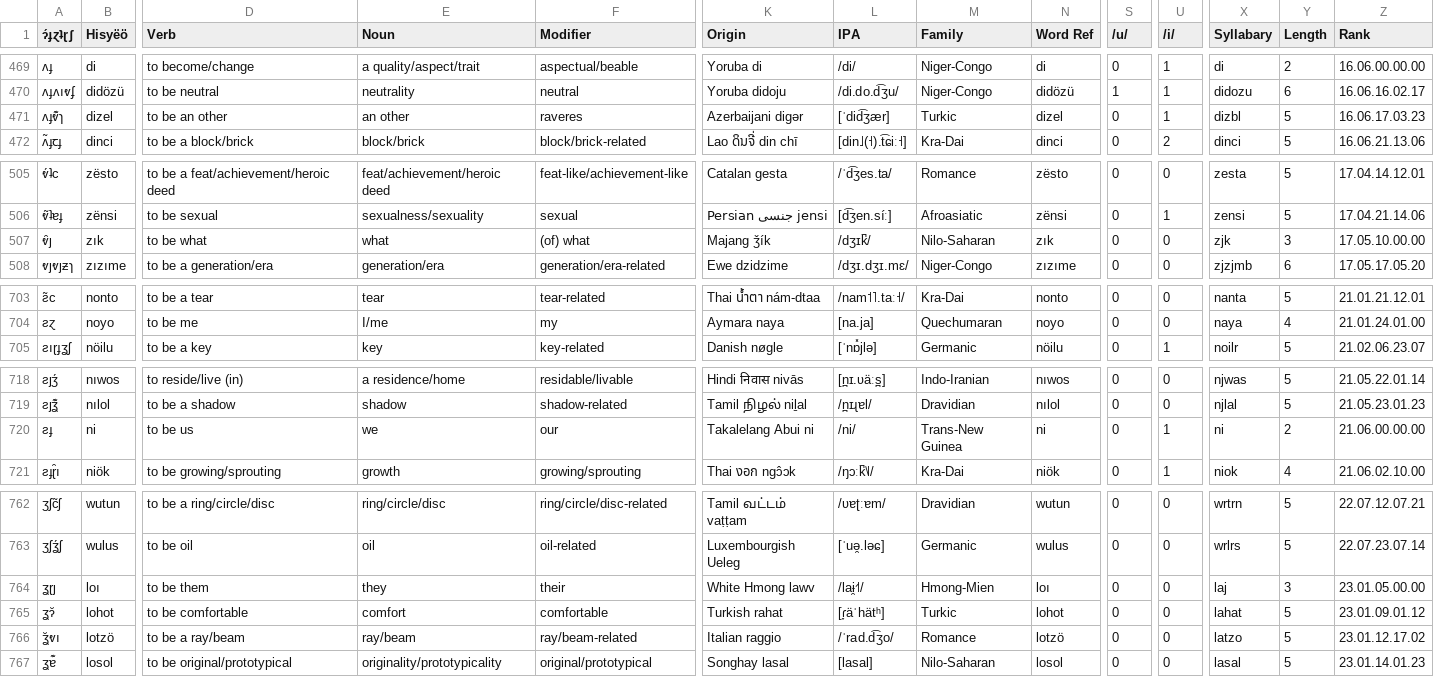
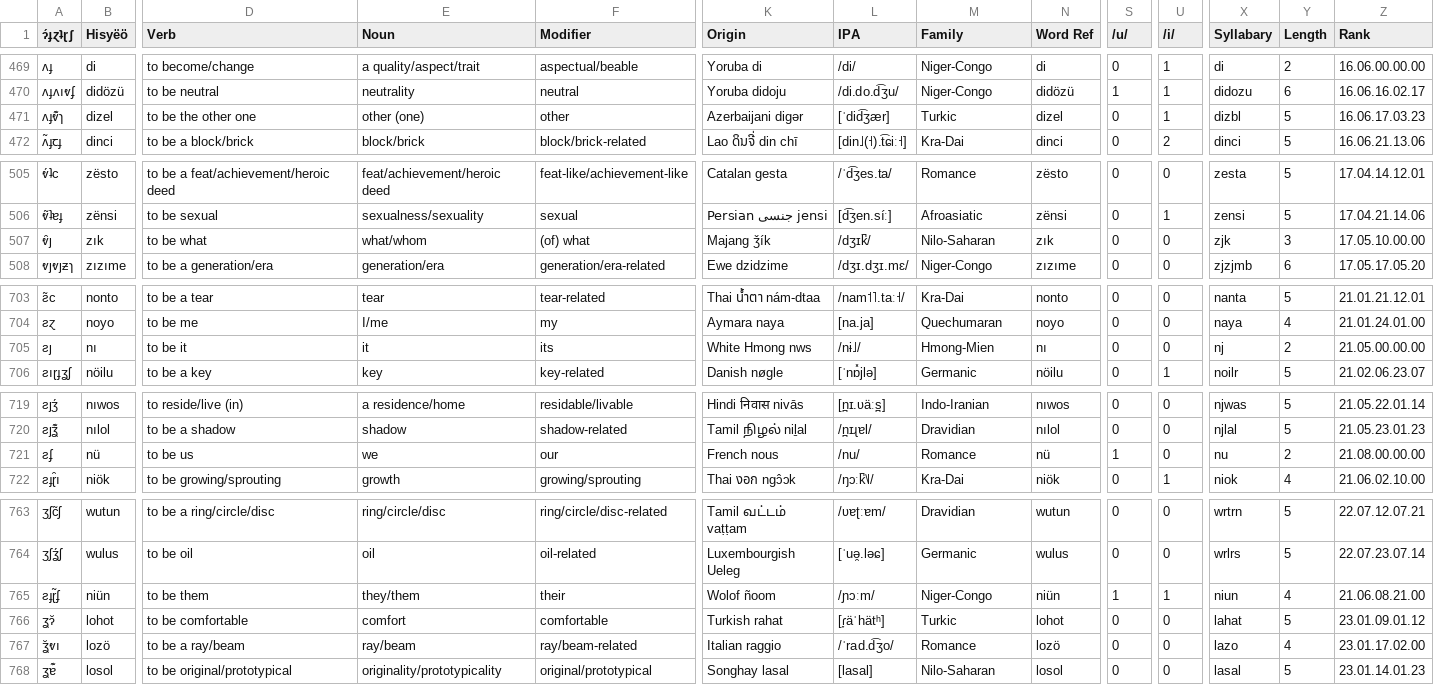
Before and after one commit to Hisyeo/Hisyeo.github.io, a CSV file: static/words.csv, drawn as a sheet; only a part is shown, gaps mark what is left out; removed rows and columns are numbered as before the commit, all else as after; rows hold the shown columns only; the diff names each change by its address in the sheet, - before the commit and + after, or states it on an @@ line.

Commit message:
Fix "other" definitions, add to "what" definitions, add new word "it", change "we" and "they" source, remove difficult-to-pronounce coda-t from "ray/beam"

```diff
--- a/static/words.csv
+++ b/static/words.csv
-D471 (Verb): to be an other
+D471 (Verb): to be the other one
-E471 (Noun): an other
+E471 (Noun): other (one)
-F471 (Modifier): raveres
+F471 (Modifier): other
-E507 (Noun): what
+E507 (Noun): what/whom
+row 705: ƨȷ | nı | to be it | it | its | White Hmong nws | /nɨ˩/ | Hmong-Mien | nı | 0 | 0 | nj | 2 | 21.05.00.00.00
-A721 (ɂ́ɟɀʇɽʃ): ƨɟ
+A721 (ɂ́ɟɀʇɽʃ): ƨʄ
-B721 (Hisyëö): ni
+B721 (Hisyëö): nü
-K721 (Origin): Takalelang Abui ni
+K721 (Origin): French nous
-L721 (IPA): /ni/
+L721 (IPA): /nu/
-M721 (Family): Trans-New Guinea
+M721 (Family): Romance
-N721 (Word Ref): ni
+N721 (Word Ref): nü
-S721 (/u/): 0
+S721 (/u/): 1
-U721 (/i/): 1
+U721 (/i/): 0
-X721 (Syllabary): ni
+X721 (Syllabary): nu
-Z721 (Rank): 21.06.00.00.00
+Z721 (Rank): 21.08.00.00.00
-row 764: ʓɽȷ | loı | to be them | they | their | White Hmong lawv | /laɨ̯˧˦/ | Hmong-Mien | loı | 0 | 0 | laj | 3 | 23.01.05.00.00
+row 765: ƨɟɽ̃ʄ | niün | to be them | they/them | their | Wolof ñoom | /ɲɔːm/ | Niger-Congo | niün | 1 | 1 | niun | 4 | 21.06.08.21.00
-B767 (Hisyëö): lotzö
+B767 (Hisyëö): lozö
-N767 (Word Ref): lotzö
+N767 (Word Ref): lozö
-X767 (Syllabary): latzo
+X767 (Syllabary): lazo
-Y767 (Length): 5
+Y767 (Length): 4
-Z767 (Rank): 23.01.12.17.02
+Z767 (Rank): 23.01.17.02.00
```
